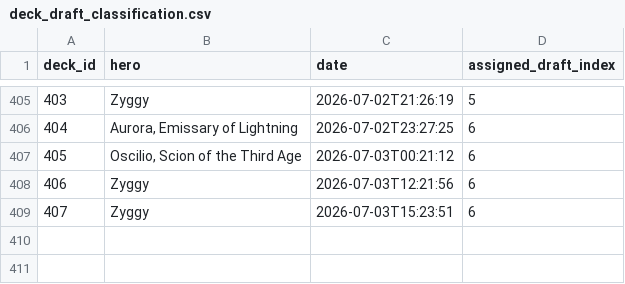
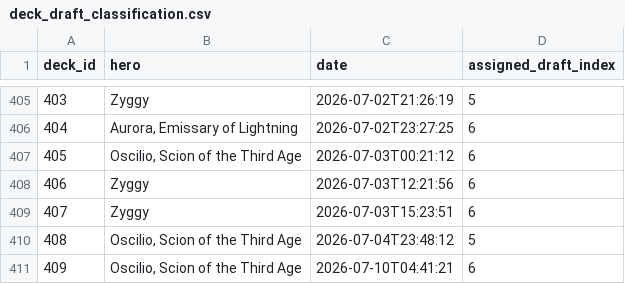
Before and after one commit to petr7410/fab-3-0-analysis, a CSV file: data/OMN/processed/deck_draft_classification.csv, drawn as a sheet; only a part is shown, gaps mark what is left out; the diff names each change by its address in the sheet, - before the commit and + after, or states it on an @@ line.

```diff
--- a/data/OMN/processed/deck_draft_classification.csv
+++ b/data/OMN/processed/deck_draft_classification.csv
+row 410: 408 | Oscilio, Scion of the Third Age | 2026-07-04T23:48:12 | 5
+row 411: 409 | Oscilio, Scion of the Third Age | 2026-07-10T04:41:21 | 6
```
Also changed, not shown: data/OMN/processed/cards_stats.csv, data/OMN/processed/decks.csv, 9 other files.
